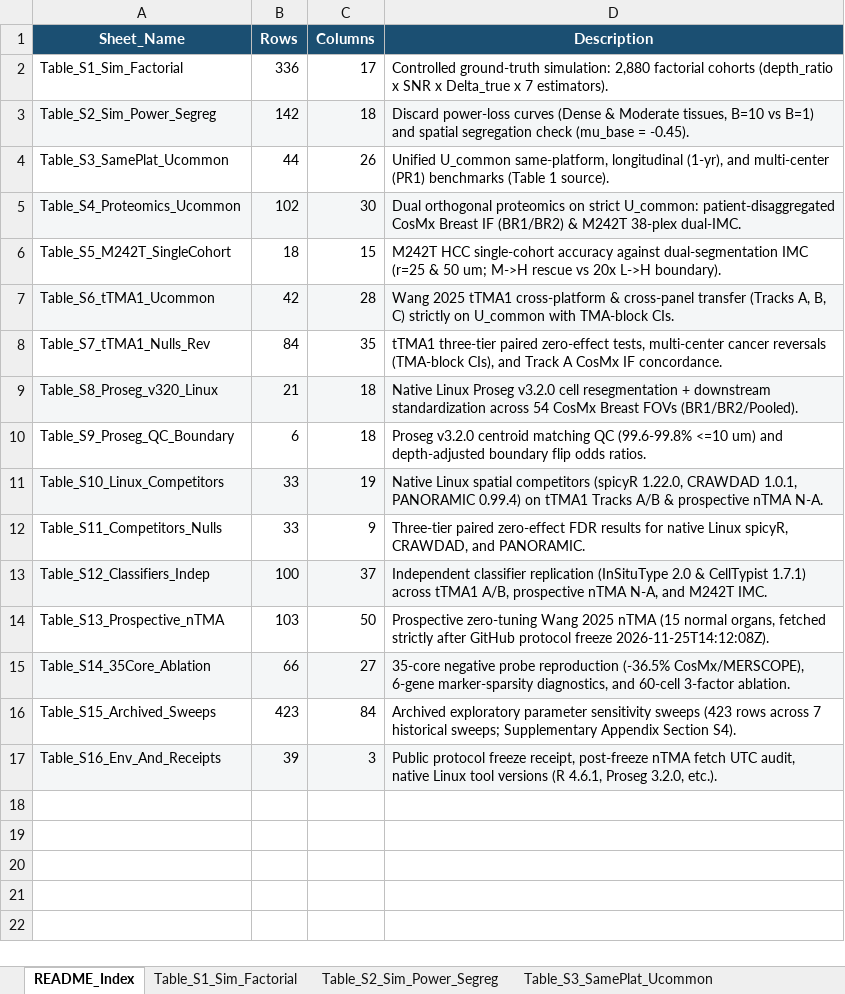
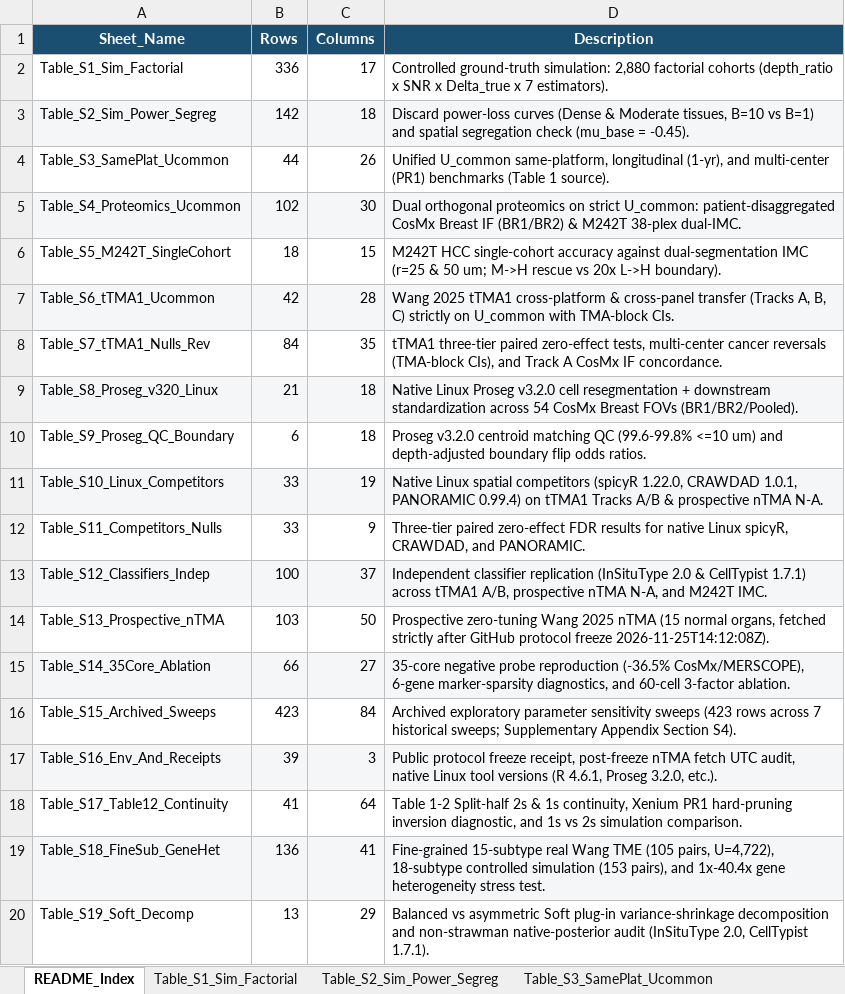
Before and after one commit to HERRY423/spatial-membership-audit, an Excel workbook: reproducibility/manuscript_tables/Additional_file_2_Supplementary_Tables.xlsx, sheet README_Index, drawn as a sheet; values as stored, in another font and other column widths than the file's, no borders; the diff names each change by its address in the sheet, - before the commit and + after, or states it on an @@ line.

Commit message:
Add Table S17-S19 methodological stress-test archive (Table 1-2 Split-half continuity, 15/18 fine subtypes, gene heterogeneity, Soft decomposition) with zero core-code diff vs freeze

```diff
--- a/reproducibility/manuscript_tables/Additional_file_2_Supplementary_Tables.xlsx (sheet README_Index)
+++ b/reproducibility/manuscript_tables/Additional_file_2_Supplementary_Tables.xlsx (sheet README_Index)
+row 18: Table_S17_Table12_Continuity | 41 | 64 | Table 1-2 Split-half 2s & 1s continuity, Xenium PR1 hard-pruning inversion diagnostic, and 1s vs 2s simulation comparison.
+row 19: Table_S18_FineSub_GeneHet | 136 | 41 | Fine-grained 15-subtype real Wang TME (105 pairs, U=4,722), 18-subtype controlled simulation (153 pairs), and 1x-40.4x gene heterogeneity stress test.
+row 20: Table_S19_Soft_Decomp | 13 | 29 | Balanced vs asymmetric Soft plug-in variance-shrinkage decomposition and non-strawman native-posterior audit (InSituType 2.0, CellTypist 1.7.1).
```
Also changed, not shown: other sheet tabs, 24 other files.
